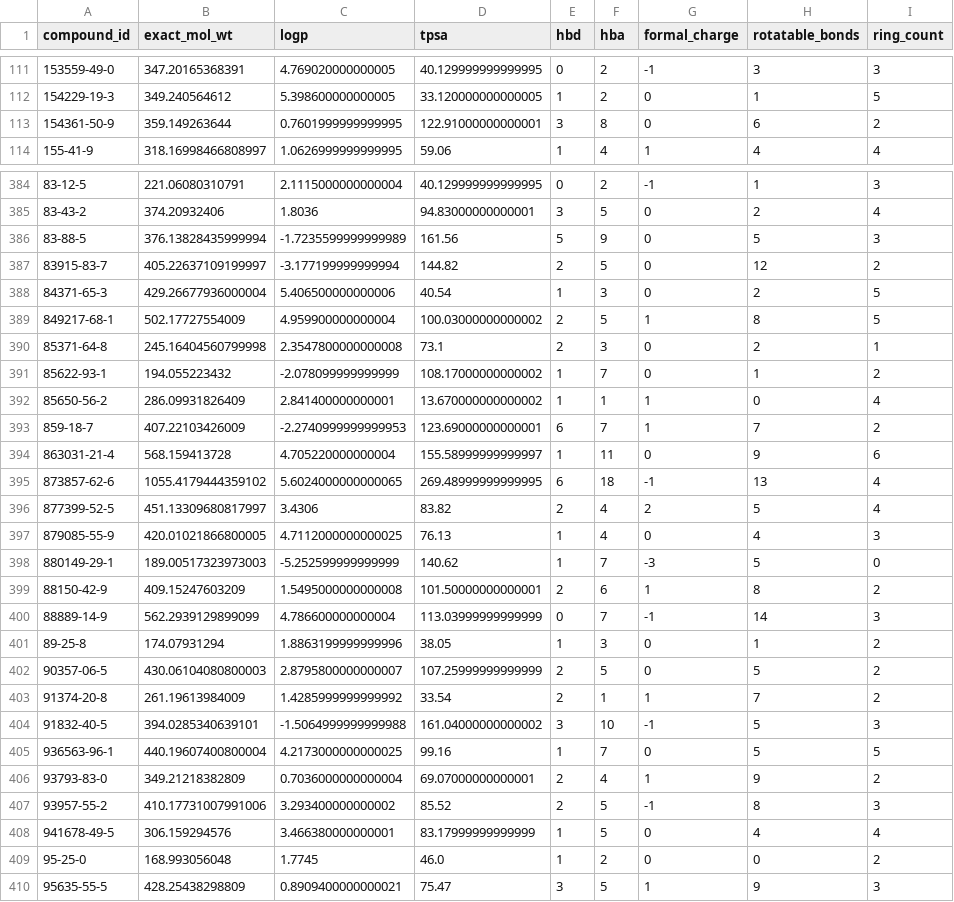
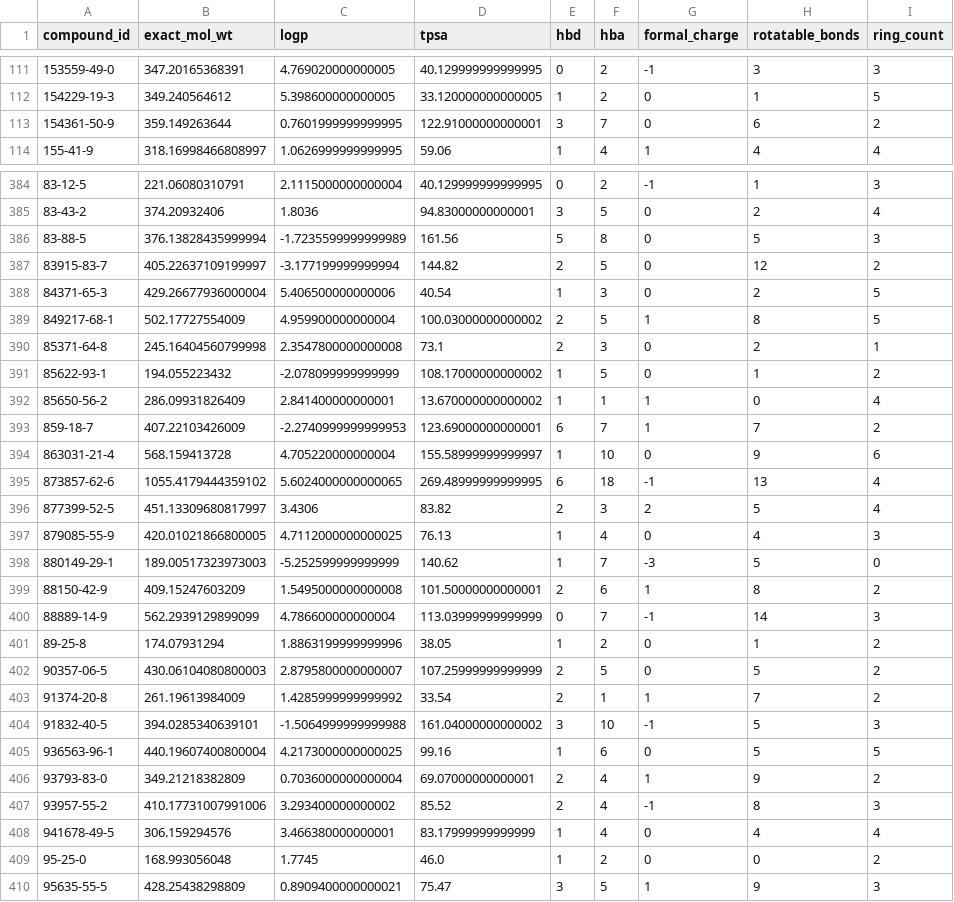
Before and after one commit to bii-dpi/FluMolScreen, a CSV file: data/shared/features/pa_h5n1_chemdescriptors.csv, drawn as a sheet; only a part is shown, gaps mark what is left out; the diff covers the shown part only; the diff names each change by its address in the sheet, - before the commit and + after, or states it on an @@ line.

```diff
--- a/data/shared/features/pa_h5n1_chemdescriptors.csv
+++ b/data/shared/features/pa_h5n1_chemdescriptors.csv
-F113 (hba): 8
+F113 (hba): 7
-F386 (hba): 9
+F386 (hba): 8
-F391 (hba): 7
+F391 (hba): 5
-F394 (hba): 11
+F394 (hba): 10
-F396 (hba): 4
+F396 (hba): 3
-F401 (hba): 3
+F401 (hba): 2
-F405 (hba): 7
+F405 (hba): 6
-F407:F408 (hba): 5
+F407:F408 (hba): 4
```
Also changed, not shown: 67 edited cells elsewhere in this file, data/shared/features/pa_h3n2_chemdescriptors.csv, data/shared/features/pa_ph1n1_chemdescriptors.csv, 20 other files.
